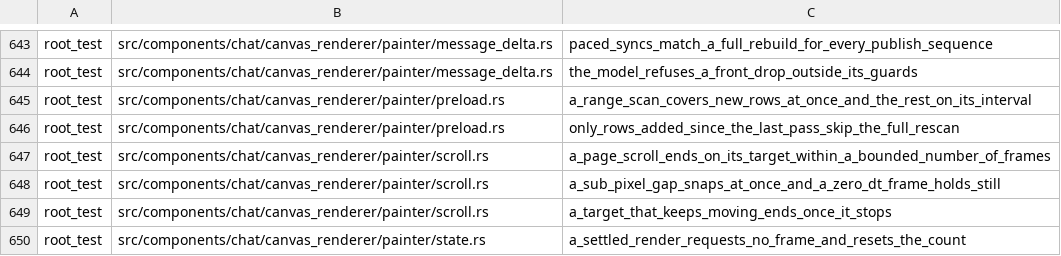
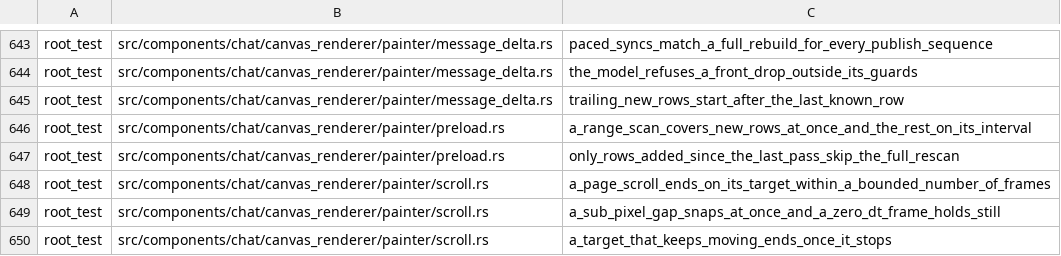
Before and after one commit to Revulate/Echo, a TSV file: scripts/linux-test-inventory.tsv, drawn as a sheet; only a part is shown, gaps mark what is left out; the shorter side is filled out with more unchanged rows; the diff names each change by its address in the sheet, - before the commit and + after, or states it on an @@ line.

```diff
--- a/scripts/linux-test-inventory.tsv
+++ b/scripts/linux-test-inventory.tsv
+row 645: root_test | src/components/chat/canvas_renderer/painter/message_delta.rs | trailing_new_rows_start_after_the_last_known_row
```
Also changed, not shown: 6 other files.
